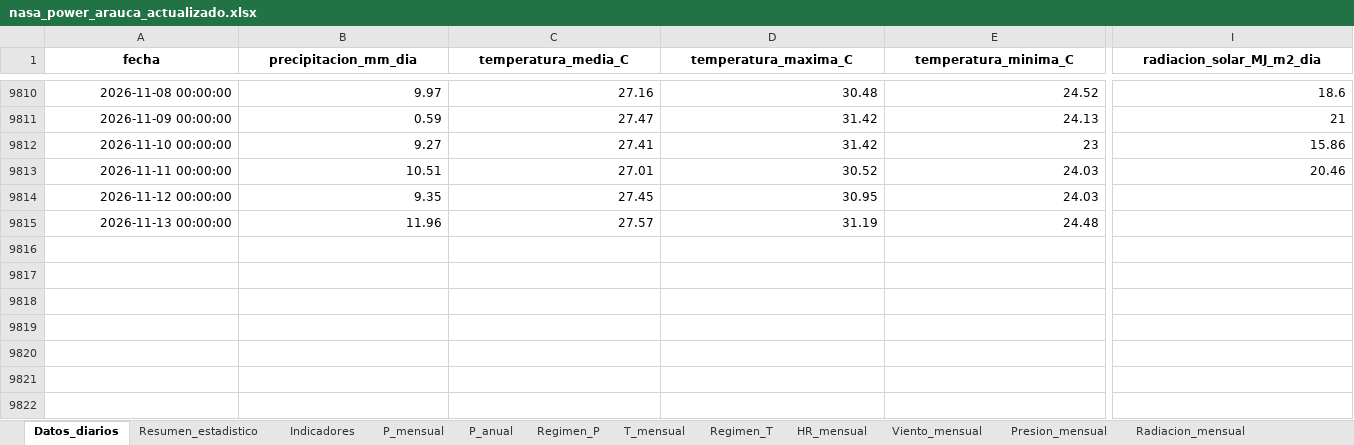
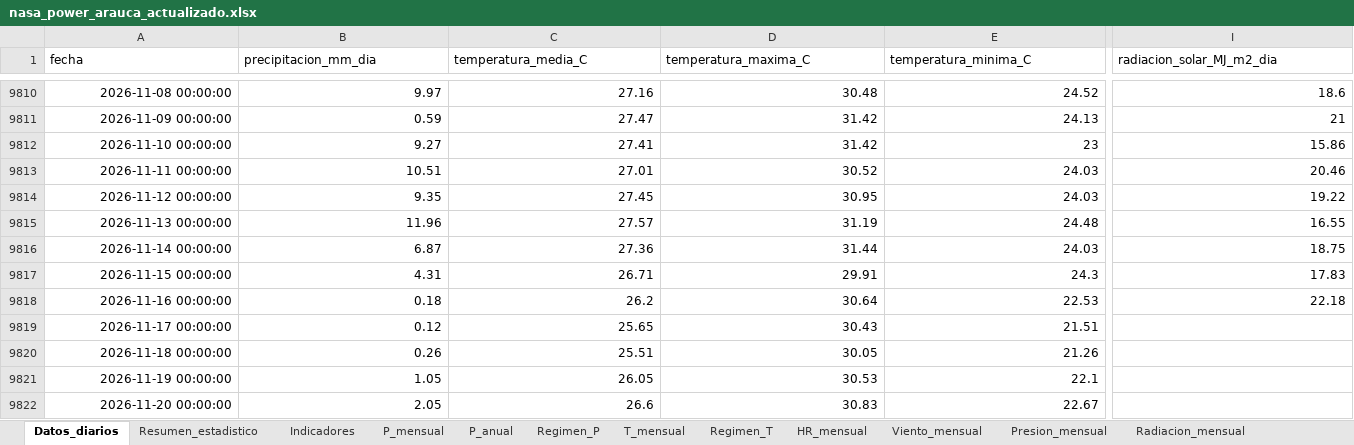
Before and after one commit to Ncl-ux/Siams-Leticia-Tumaco, an Excel workbook: data/processed/actualizacion/nasa_power_arauca_actualizado.xlsx, sheet Datos_diarios, drawn as a sheet; only a part is shown, gaps mark what is left out; values as stored, in another font and other column widths than the file's, no borders; rows hold the shown columns only; the diff covers the shown part only; the diff names each change by its address in the sheet, - before the commit and + after, or states it on an @@ line.

```diff
--- a/data/processed/actualizacion/nasa_power_arauca_actualizado.xlsx (sheet Datos_diarios)
+++ b/data/processed/actualizacion/nasa_power_arauca_actualizado.xlsx (sheet Datos_diarios)
@@ A1:I1 bold: on → off, alignment: center → left @@
-I9814 (radiacion_solar_MJ_m2_dia): (empty)
+I9814 (radiacion_solar_MJ_m2_dia): 19.22
-I9815 (radiacion_solar_MJ_m2_dia): (empty)
+I9815 (radiacion_solar_MJ_m2_dia): 16.55
+row 9816: 2026-11-14 00:00:00 | 6.87 | 27.36 | 31.44 | 24.03 | 18.75
+row 9817: 2026-11-15 00:00:00 | 4.31 | 26.71 | 29.91 | 24.3 | 17.83
+row 9818: 2026-11-16 00:00:00 | 0.18 | 26.2 | 30.64 | 22.53 | 22.18
+row 9819: 2026-11-17 00:00:00 | 0.12 | 25.65 | 30.43 | 21.51
+row 9820: 2026-11-18 00:00:00 | 0.26 | 25.51 | 30.05 | 21.26
+row 9821: 2026-11-19 00:00:00 | 1.05 | 26.05 | 30.53 | 22.1
+row 9822: 2026-11-20 00:00:00 | 2.05 | 26.6 | 30.83 | 22.67
```
Also changed, not shown: cell formats elsewhere in this sheet, sheet Resumen_estadistico, sheet Control_mensual, sheet Homogeneidad_NASA, sheet Indicadores, sheet Climatologia_mensual, sheet T_mensual, 11 more sheets, data/processed/actualizacion/nasa_power_bogota_actualizado.xlsx, data/processed/actualizacion/nasa_power_la_paz_actualizado.xlsx, 20 other files.
